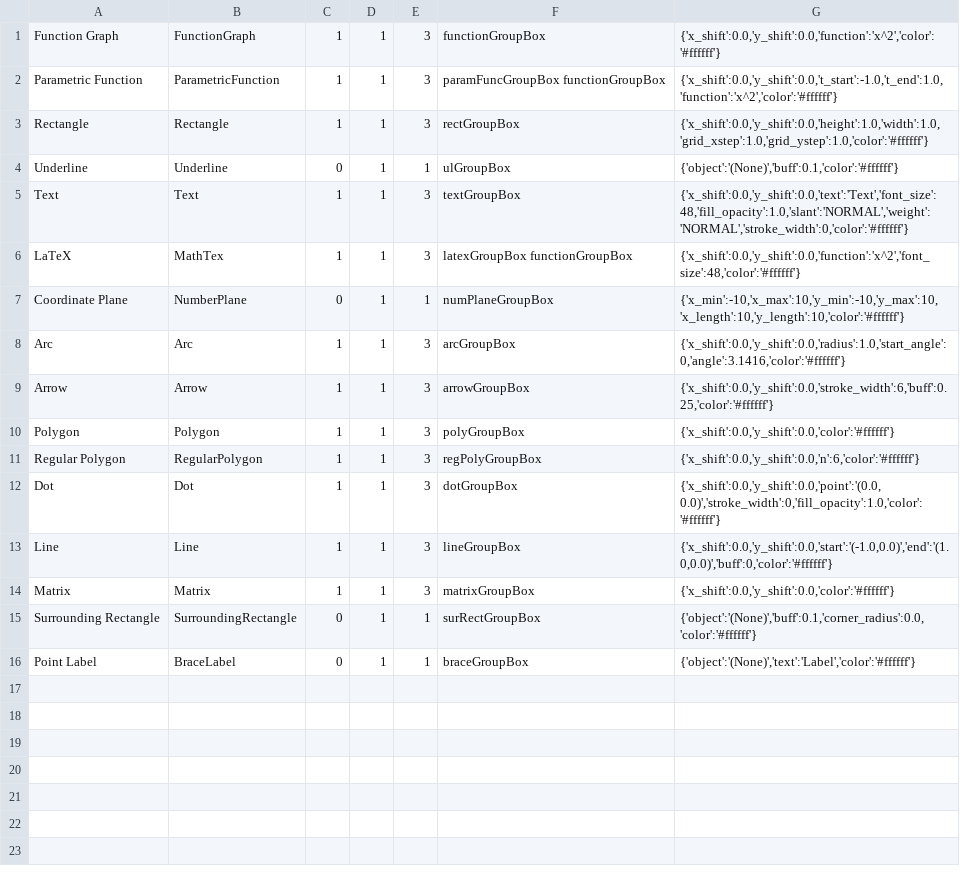
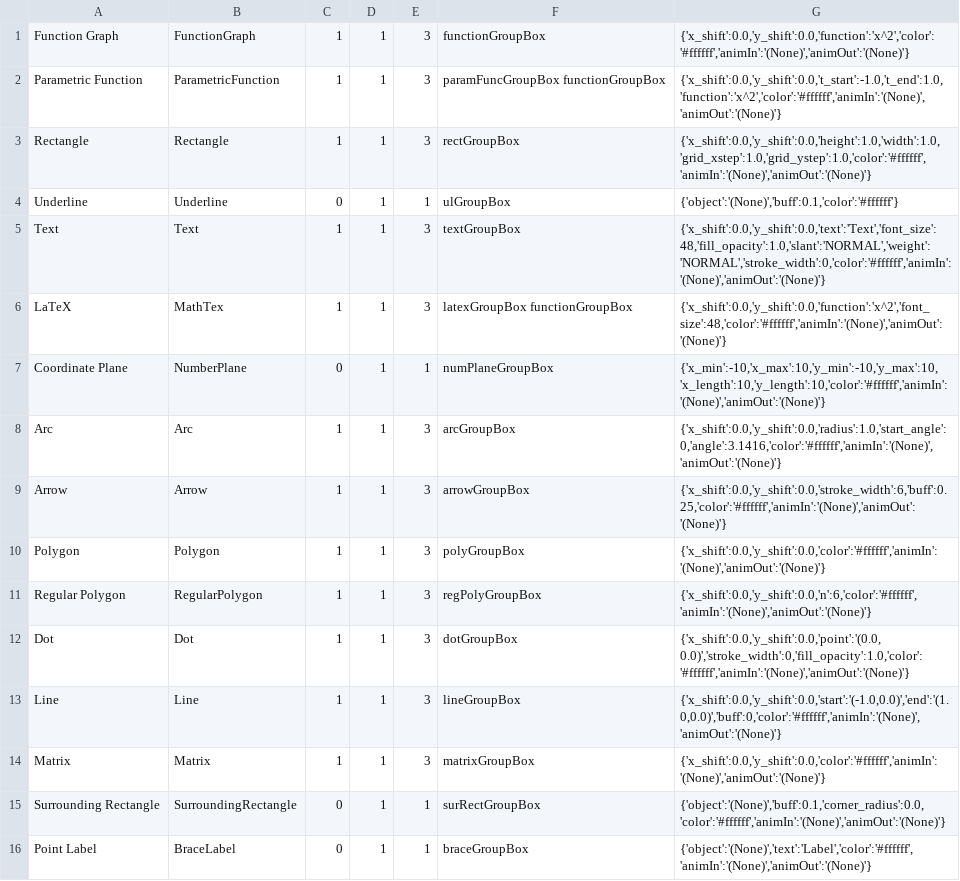
Before and after one commit to heyuncle/graf, a CSV file: objectProperties.csv, drawn as a sheet.

Commit message:
Animation panel fix, default in and out to (None)

```diff
--- a/objectProperties.csv
+++ b/objectProperties.csv
@@ -1,16 +1,16 @@
-Function Graph,FunctionGraph,1,1,3,functionGroupBox,"{'x_shift':0.0,'y_shift':0.0,'function':'x^2','color':'#ffffff'}"
-Parametric Function,ParametricFunction,1,1,3,paramFuncGroupBox functionGroupBox,"{'x_shift':0.0,'y_shift':0.0,'t_start':-1.0,'t_end':1.0,'function':'x^2','color':'#ffffff'}"
-Rectangle,Rectangle,1,1,3,rectGroupBox,"{'x_shift':0.0,'y_shift':0.0,'height':1.0,'width':1.0,'grid_xstep':1.0,'grid_ystep':1.0,'color':'#ffffff'}"
+Function Graph,FunctionGraph,1,1,3,functionGroupBox,"{'x_shift':0.0,'y_shift':0.0,'function':'x^2','color':'#ffffff','animIn':'(None)','animOut':'(None)'}"
+Parametric Function,ParametricFunction,1,1,3,paramFuncGroupBox functionGroupBox,"{'x_shift':0.0,'y_shift':0.0,'t_start':-1.0,'t_end':1.0,'function':'x^2','color':'#ffffff','animIn':'(None)','animOut':'(None)'}"
+Rectangle,Rectangle,1,1,3,rectGroupBox,"{'x_shift':0.0,'y_shift':0.0,'height':1.0,'width':1.0,'grid_xstep':1.0,'grid_ystep':1.0,'color':'#ffffff','animIn':'(None)','animOut':'(None)'}"
 Underline,Underline,0,1,1,ulGroupBox,"{'object':'(None)','buff':0.1,'color':'#ffffff'}"
-Text,Text,1,1,3,textGroupBox,"{'x_shift':0.0,'y_shift':0.0,'text':'Text','font_size':48,'fill_opacity':1.0,'slant':'NORMAL','weight':'NORMAL','stroke_width':0,'color':'#ffffff'}"
-LaTeX,MathTex,1,1,3,latexGroupBox functionGroupBox,"{'x_shift':0.0,'y_shift':0.0,'function':'x^2','font_size':48,'color':'#ffffff'}"
-Coordinate Plane,NumberPlane,0,1,1,numPlaneGroupBox,"{'x_min':-10,'x_max':10,'y_min':-10,'y_max':10,'x_length':10,'y_length':10,'color':'#ffffff'}"
-Arc,Arc,1,1,3,arcGroupBox,"{'x_shift':0.0,'y_shift':0.0,'radius':1.0,'start_angle':0,'angle':3.1416,'color':'#ffffff'}"
-Arrow,Arrow,1,1,3,arrowGroupBox,"{'x_shift':0.0,'y_shift':0.0,'stroke_width':6,'buff':0.25,'color':'#ffffff'}"
-Polygon,Polygon,1,1,3,polyGroupBox,"{'x_shift':0.0,'y_shift':0.0,'color':'#ffffff'}"
-Regular Polygon,RegularPolygon,1,1,3,regPolyGroupBox,"{'x_shift':0.0,'y_shift':0.0,'n':6,'color':'#ffffff'}"
-Dot,Dot,1,1,3,dotGroupBox,"{'x_shift':0.0,'y_shift':0.0,'point':'(0.0, 0.0)','stroke_width':0,'fill_opacity':1.0,'color':'#ffffff'}"
-Line,Line,1,1,3,lineGroupBox,"{'x_shift':0.0,'y_shift':0.0,'start':'(-1.0,0.0)','end':'(1.0,0.0)','buff':0,'color':'#ffffff'}"
-Matrix,Matrix,1,1,3,matrixGroupBox,"{'x_shift':0.0,'y_shift':0.0,'color':'#ffffff'}"
-Surrounding Rectangle,SurroundingRectangle,0,1,1,surRectGroupBox,"{'object':'(None)','buff':0.1,'corner_radius':0.0,'color':'#ffffff'}"
-Point Label,BraceLabel,0,1,1,braceGroupBox,"{'object':'(None)','text':'Label','color':'#ffffff'}"
+Text,Text,1,1,3,textGroupBox,"{'x_shift':0.0,'y_shift':0.0,'text':'Text','font_size':48,'fill_opacity':1.0,'slant':'NORMAL','weight':'NORMAL','stroke_width':0,'color':'#ffffff','animIn':'(None)','animOut':'(None)'}"
+LaTeX,MathTex,1,1,3,latexGroupBox functionGroupBox,"{'x_shift':0.0,'y_shift':0.0,'function':'x^2','font_size':48,'color':'#ffffff','animIn':'(None)','animOut':'(None)'}"
+Coordinate Plane,NumberPlane,0,1,1,numPlaneGroupBox,"{'x_min':-10,'x_max':10,'y_min':-10,'y_max':10,'x_length':10,'y_length':10,'color':'#ffffff','animIn':'(None)','animOut':'(None)'}"
+Arc,Arc,1,1,3,arcGroupBox,"{'x_shift':0.0,'y_shift':0.0,'radius':1.0,'start_angle':0,'angle':3.1416,'color':'#ffffff','animIn':'(None)','animOut':'(None)'}"
+Arrow,Arrow,1,1,3,arrowGroupBox,"{'x_shift':0.0,'y_shift':0.0,'stroke_width':6,'buff':0.25,'color':'#ffffff','animIn':'(None)','animOut':'(None)'}"
+Polygon,Polygon,1,1,3,polyGroupBox,"{'x_shift':0.0,'y_shift':0.0,'color':'#ffffff','animIn':'(None)','animOut':'(None)'}"
+Regular Polygon,RegularPolygon,1,1,3,regPolyGroupBox,"{'x_shift':0.0,'y_shift':0.0,'n':6,'color':'#ffffff','animIn':'(None)','animOut':'(None)'}"
+Dot,Dot,1,1,3,dotGroupBox,"{'x_shift':0.0,'y_shift':0.0,'point':'(0.0, 0.0)','stroke_width':0,'fill_opacity':1.0,'color':'#ffffff','animIn':'(None)','animOut':'(None)'}"
+Line,Line,1,1,3,lineGroupBox,"{'x_shift':0.0,'y_shift':0.0,'start':'(-1.0,0.0)','end':'(1.0,0.0)','buff':0,'color':'#ffffff','animIn':'(None)','animOut':'(None)'}"
+Matrix,Matrix,1,1,3,matrixGroupBox,"{'x_shift':0.0,'y_shift':0.0,'color':'#ffffff','animIn':'(None)','animOut':'(None)'}"
+Surrounding Rectangle,SurroundingRectangle,0,1,1,surRectGroupBox,"{'object':'(None)','buff':0.1,'corner_radius':0.0,'color':'#ffffff','animIn':'(None)','animOut':'(None)'}"
+Point Label,BraceLabel,0,1,1,braceGroupBox,"{'object':'(None)','text':'Label','color':'#ffffff','animIn':'(None)','animOut':'(None)'}"
```
Also changed, not shown: 1 other file.
